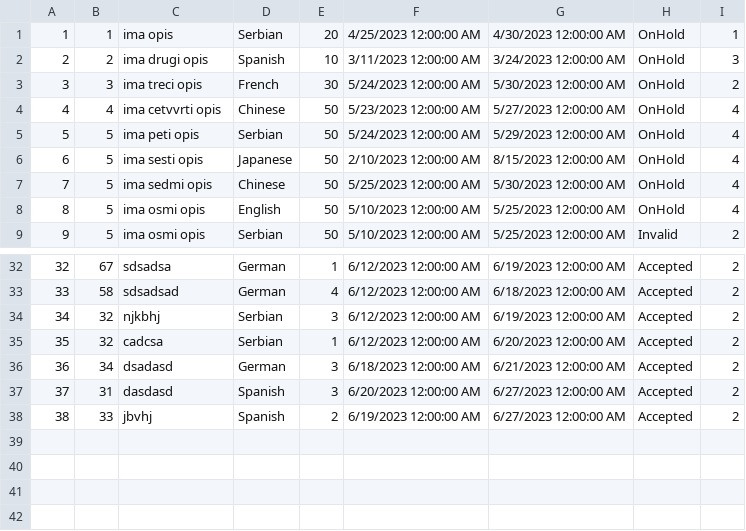
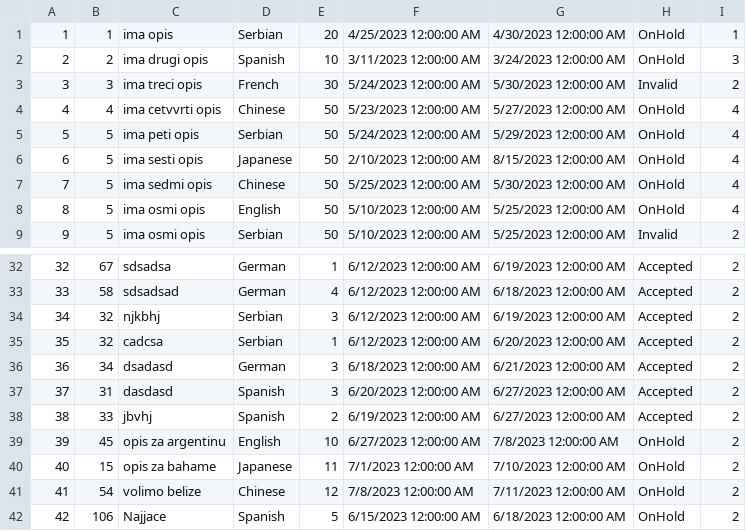
Before and after one commit to dokma11/SIMS-Project-Group-4-Team-B, a CSV file: Sims2023/Sims2023/Resources/Data/tourRequests.csv, drawn as a sheet; only a part is shown, gaps mark what is left out.

Commit message:
Preparing csv data

```diff
--- a/Sims2023/Sims2023/Resources/Data/tourRequests.csv
+++ b/Sims2023/Sims2023/Resources/Data/tourRequests.csv
@@ -2,3 +2,3 @@
 2|2|ima drugi opis|Spanish|10|3/11/2023 12:00:00 AM|3/24/2023 12:00:00 AM|OnHold|3
-3|3|ima treci opis|French|30|5/24/2023 12:00:00 AM|5/30/2023 12:00:00 AM|OnHold|2
+3|3|ima treci opis|French|30|5/24/2023 12:00:00 AM|5/30/2023 12:00:00 AM|Invalid|2
 4|4|ima cetvvrti opis|Chinese|50|5/23/2023 12:00:00 AM|5/27/2023 12:00:00 AM|OnHold|4
@@ -38 +38,5 @@
 38|33| jbvhj|Spanish|2|6/19/2023 12:00:00 AM|6/27/2023 12:00:00 AM|Accepted|2
+39|45|opis za argentinu|English|10|6/27/2023 12:00:00 AM|7/8/2023 12:00:00 AM|OnHold|2
+40|15|opis za bahame|Japanese|11|7/1/2023 12:00:00 AM|7/10/2023 12:00:00 AM|OnHold|2
+41|54|volimo belize|Chinese|12|7/8/2023 12:00:00 AM|7/11/2023 12:00:00 AM|OnHold|2
+42|106|Najjace |Spanish|5|6/15/2023 12:00:00 AM|6/18/2023 12:00:00 AM|OnHold|2
```
Also changed, not shown: Sims2023/Sims2023/Resources/Data/keyPoints.csv, Sims2023/Sims2023/Resources/Data/locations.csv, 7 other files.
